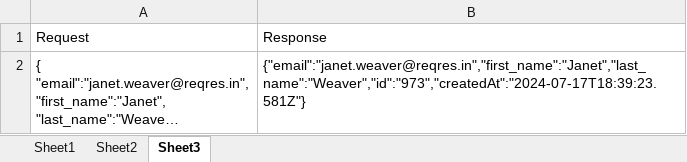
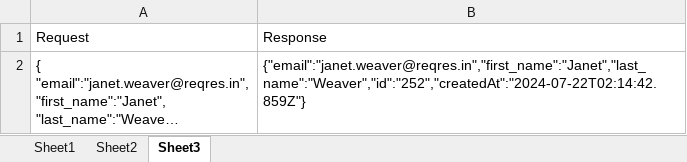
Before and after one commit to chandrika474/automation_task, an Excel workbook: src/main/resources/Deloitte.xlsx, sheet Sheet3, drawn as a sheet; long unchanged cells end in …; values as stored, in another font and other column widths than the file's, no borders; the diff names each change by its address in the sheet, - before the commit and + after, or states it on an @@ line.

```diff
--- a/src/main/resources/Deloitte.xlsx (sheet Sheet3)
+++ b/src/main/resources/Deloitte.xlsx (sheet Sheet3)
-B2: {"email":"janet.weaver@reqres.in","first_name":"Janet","last_name":"Weaver","id":"973","createdAt":"2024-07-17T18:39:23.581Z"}
+B2: {"email":"janet.weaver@reqres.in","first_name":"Janet","last_name":"Weaver","id":"252","createdAt":"2024-07-22T02:14:42.859Z"}
```
Also changed, not shown: target/classes/Deloitte.xlsx, 5 other files.
